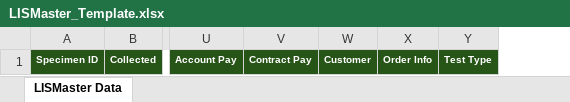
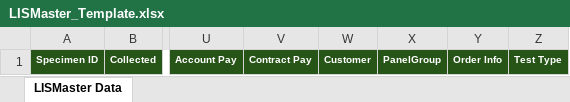
Before and after one commit to LRNDevelopment/LRN.ReportEngine, an Excel workbook: LRN.ExcelGenerator/TemplateFiles/LISMaster_Template.xlsx, sheet LISMaster Data, drawn as a sheet; only a part is shown, gaps mark what is left out; values as stored, in another font and other column widths than the file's, no borders; the diff names each change by its address in the sheet, - before the commit and + after, or states it on an @@ line.

```diff
--- a/LRN.ExcelGenerator/TemplateFiles/LISMaster_Template.xlsx (sheet LISMaster Data)
+++ b/LRN.ExcelGenerator/TemplateFiles/LISMaster_Template.xlsx (sheet LISMaster Data)
+column X, row 1: PanelGroup
```
Also changed, not shown: LRN.ExcelGenerator/TemplateFiles/Collection_Template.xlsx, LRN.ExcelGenerator/TemplateFiles/Production_Template.xlsx, 23 other files.
